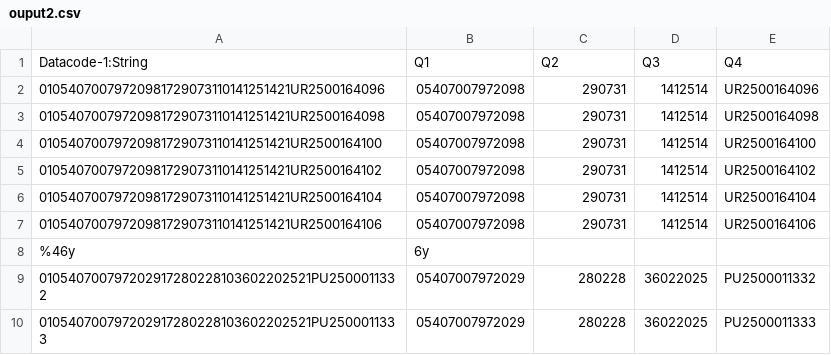
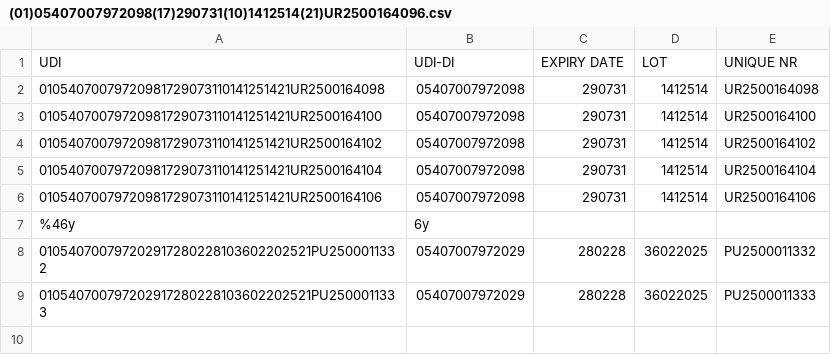
Before and after one commit to mrfrostie/ScannerProgramma, a CSV file: (01)05407007972098(17)290731(10)1412514(21)UR2500164096.csv (was ouput2.csv), drawn as a sheet; removed rows and columns are numbered as before the commit, all else as after; the diff names each change by its address in the sheet, - before the commit and + after, or states it on an @@ line.

Commit message:
data processing done

```diff
--- a/ouput2.csv
+++ b/(01)05407007972098(17)290731(10)1412514(21)UR2500164096.csv
-row 1: Datacode-1:String | Q1 | Q2 | Q3 | Q4
-row 2: 01054070079720981729073110141251421UR2500164096 | 05407007972098 | 290731 | 1412514 | UR2500164096
+row 1: UDI | UDI-DI | EXPIRY DATE | LOT | UNIQUE NR
```
Also changed, not shown: combined_scan_data.csv, 1 other file.
